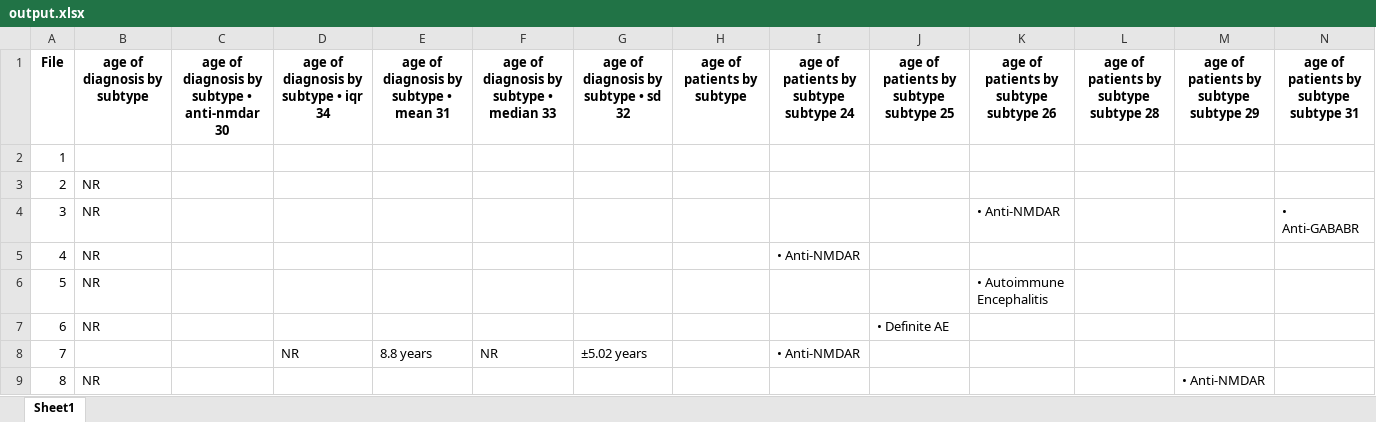
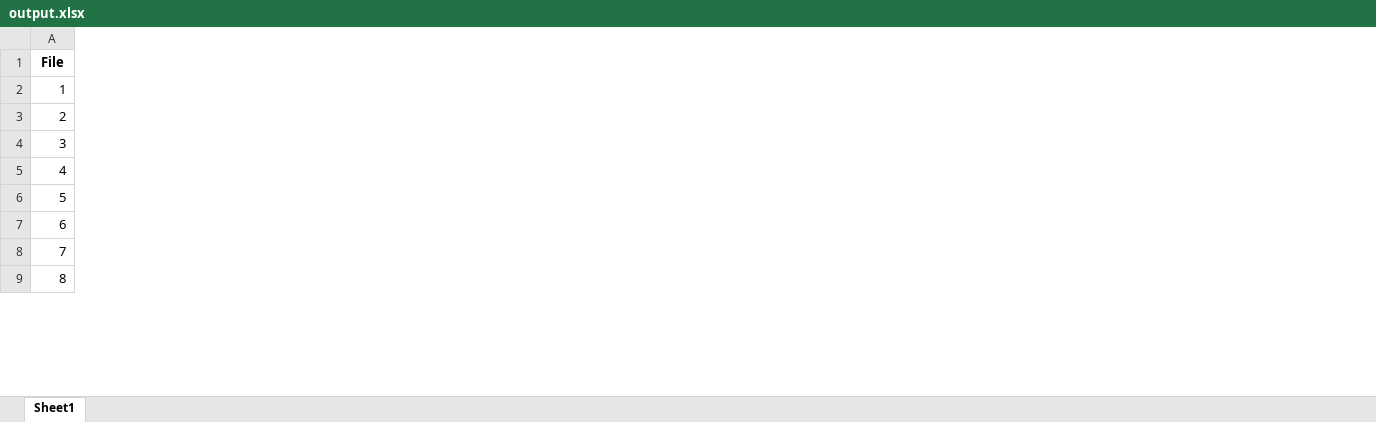
Before and after one commit to davidzhao1015/auto-epi-data-extraction, an Excel workbook: results/output.xlsx, sheet Sheet1, drawn as a sheet; only a part is shown; values as stored, in another font and other column widths than the file's, no borders; the diff covers the shown part only; the diff names each change by its address in the sheet, - before the commit and + after, or states it on an @@ line.

Commit message:
updated main() parse text into data table

```diff
--- a/results/output.xlsx (sheet Sheet1)
+++ b/results/output.xlsx (sheet Sheet1)
-column B (age of diagnosis by subtype), rows 3-9: NR | NR | NR | NR | NR |  | NR
-column C, row 1: age of diagnosis by subtype • anti-nmdar 30
-column D, rows 1-8: age of diagnosis by subtype • iqr 34 |  |  |  |  |  |  | NR
-column E, rows 1-8: age of diagnosis by subtype • mean 31 |  |  |  |  |  |  | 8.8 years
-column F, rows 1-8: age of diagnosis by subtype • median 33 |  |  |  |  |  |  | NR
-column G, rows 1-8: age of diagnosis by subtype • sd 32 |  |  |  |  |  |  | ±5.02 years
-column H (age of patients by subtype), empty
-column I, rows 1-8: age of patients by subtype subtype 24 |  |  |  | • Anti-NMDAR |  |  | • Anti-NMDAR
-column J, rows 1-7: age of patients by subtype subtype 25 |  |  |  |  |  | • Definite AE
-column K, rows 1-6: age of patients by subtype subtype 26 |  |  | • Anti-NMDAR |  | • Autoimmune Encephalitis
-column L, row 1: age of patients by subtype subtype 28
-column M, rows 1-9: age of patients by subtype subtype 29 |  |  |  |  |  |  |  | • Anti-NMDAR
-column N, rows 1-4: age of patients by subtype subtype 31 |  |  | • Anti-GABABR
```
Also changed, not shown: 62 removed columns elsewhere in this sheet.
